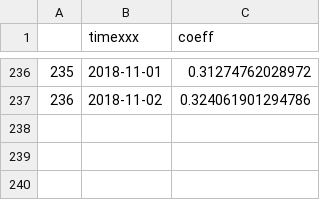
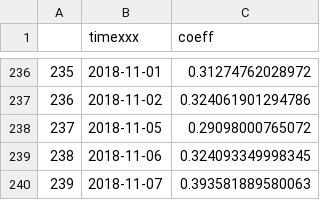
Before and after one commit to efaysal/efaysal.github.io, a CSV file: SocioEconomicEcosystem/FrGrSwRETURNVOLATILITY/ITERATIONS/CF_FTSE_Top30_London_coeff.csv, drawn as a sheet; only a part is shown, gaps mark what is left out; the diff names each change by its address in the sheet, - before the commit and + after, or states it on an @@ line.

```diff
--- a/SocioEconomicEcosystem/FrGrSwRETURNVOLATILITY/ITERATIONS/CF_FTSE_Top30_London_coeff.csv
+++ b/SocioEconomicEcosystem/FrGrSwRETURNVOLATILITY/ITERATIONS/CF_FTSE_Top30_London_coeff.csv
+row 238: 237 | 2018-11-05 | 0.29098000765072
+row 239: 238 | 2018-11-06 | 0.324093349998345
+row 240: 239 | 2018-11-07 | 0.393581889580063
```
Also changed, not shown: SocioEconomicEcosystem/FrGrSwRETURNVOLATILITY/ITERATIONS/CF_FTSE_Top30_London_ITER.csv, 4 other files.
